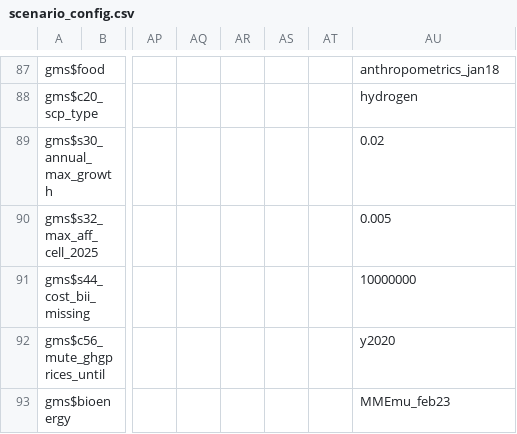
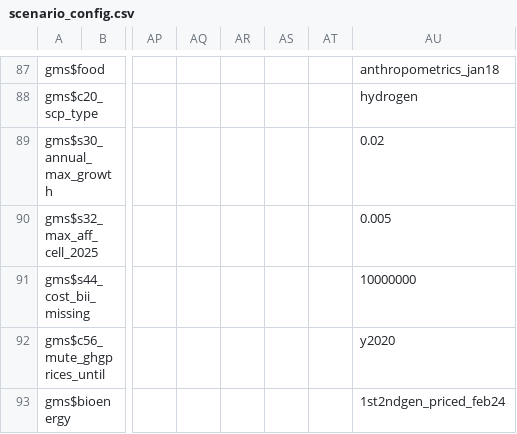
Before and after one commit to magpiemodel/magpie, a CSV file: config/scenario_config.csv, drawn as a sheet; only a part is shown, gaps mark what is left out; the diff names each change by its address in the sheet, - before the commit and + after, or states it on an @@ line.

```diff
--- a/config/scenario_config.csv
+++ b/config/scenario_config.csv
-AU93: MMEmu_feb23
+AU93: 1st2ndgen_priced_feb24
```
Also changed, not shown: 1 other file.
